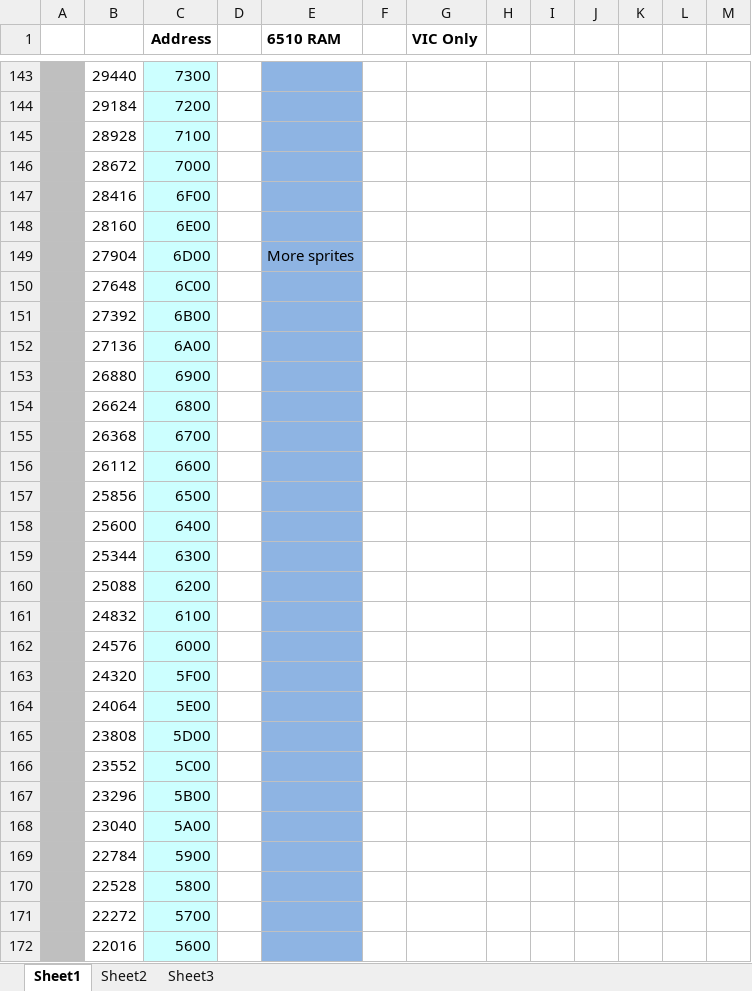
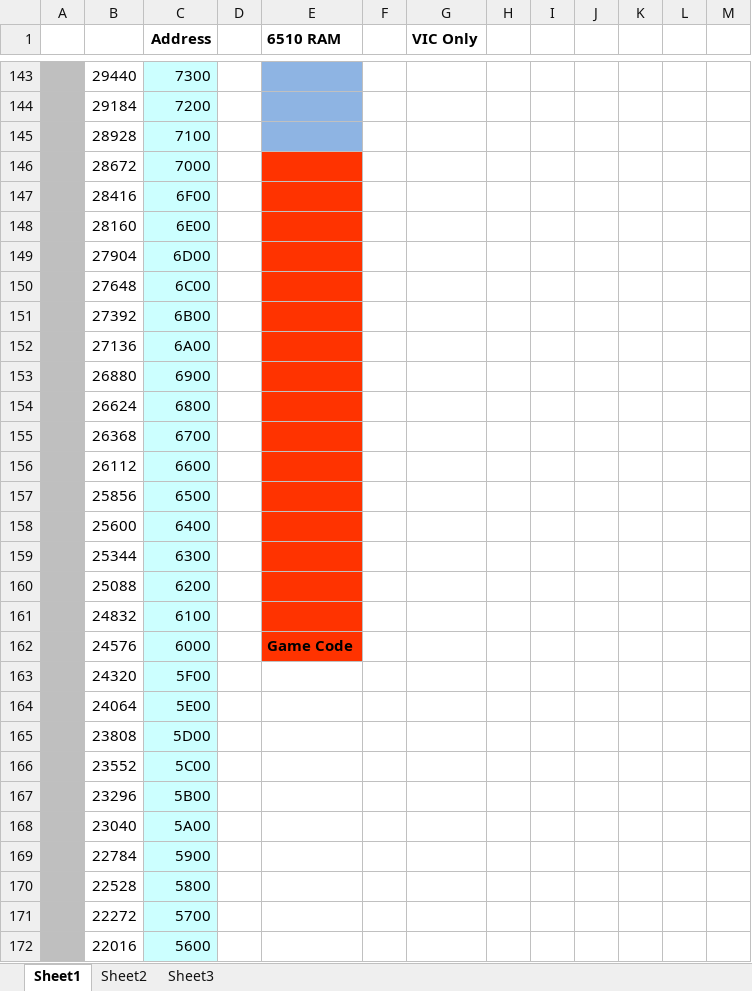
Before and after one commit to LeifBloomquist/MultiRogueLike, an Excel workbook: Docs/Memory Map.xlsx, sheet Sheet1, drawn as a sheet; only a part is shown, gaps mark what is left out; values as stored, in another font and other column widths than the file's, no borders; the diff covers the shown part only; the diff names each change by its address in the sheet, - before the commit and + after, or states it on an @@ line.

```diff
--- a/Docs/Memory Map.xlsx (sheet Sheet1)
+++ b/Docs/Memory Map.xlsx (sheet Sheet1)
-E146:E162 fill: #8EB4E3
+E146:E162 fill: #FF3300
-E149 (6510 RAM): More sprites
+E149 (6510 RAM): (empty)
-E162 (6510 RAM): (empty)
+E162 (6510 RAM): Game Code
-E163:E172 fill: #8EB4E3
+E163:E172 fill: none
```
Also changed, not shown: 6 edited cells and cell formats elsewhere in this sheet, 16 other files.
